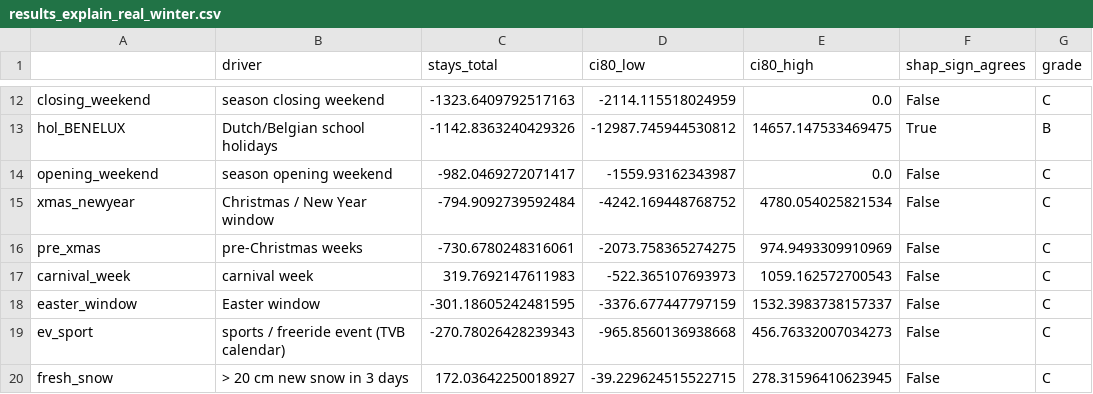
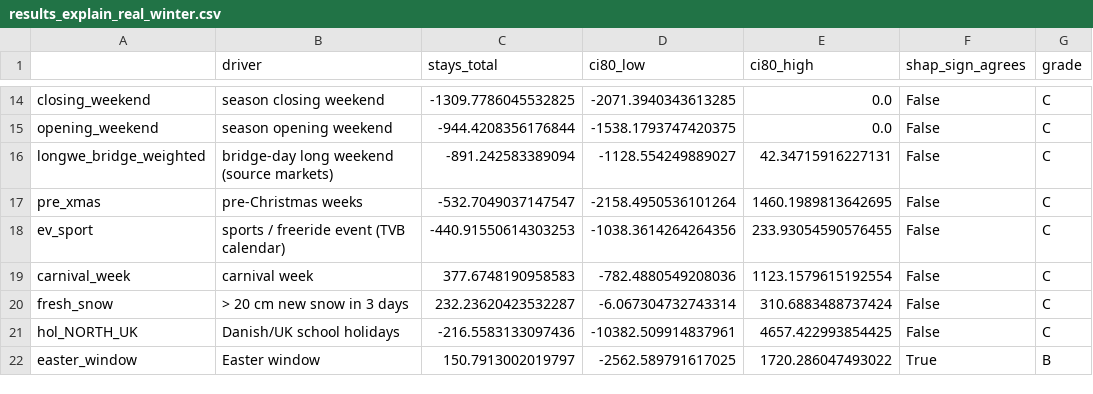
Before and after one commit to NicoPlattner/tourism-technology-2026, a CSV file: models/results_explain_real_winter.csv, drawn as a sheet; only a part is shown, gaps mark what is left out; removed rows and columns are numbered as before the commit, all else as after; the diff covers the shown part only; the diff names each change by its address in the sheet, - before the commit and + after, or states it on an @@ line.

```diff
--- a/models/results_explain_real_winter.csv
+++ b/models/results_explain_real_winter.csv
-C14 (stays_total): -1323.6409792517163
+C14 (stays_total): -1309.7786045532825
-D14 (ci80_low): -2114.115518024959
+D14 (ci80_low): -2071.3940343613285
-row 13: hol_BENELUX | Dutch/Belgian school holidays | -1142.8363240429326 | -12987.745944530812 | 14657.147533469475 | True | B
-C15 (stays_total): -982.0469272071417
+C15 (stays_total): -944.4208356176844
-D15 (ci80_low): -1559.93162343987
+D15 (ci80_low): -1538.1793747420375
-row 15: xmas_newyear | Christmas / New Year window | -794.9092739592484 | -4242.169448768752 | 4780.054025821534 | False | C
+row 16: longwe_bridge_weighted | bridge-day long weekend (source markets) | -891.242583389094 | -1128.554249889027 | 42.34715916227131 | False | C
-C17 (stays_total): -730.6780248316061
+C17 (stays_total): -532.7049037147547
-D17 (ci80_low): -2073.758365274275
+D17 (ci80_low): -2158.4950536101264
-E17 (ci80_high): 974.9493309910969
+E17 (ci80_high): 1460.1989813642695
-row 17: carnival_week | carnival week | 319.7692147611983 | -522.365107693973 | 1059.162572700543 | False | C
-row 18: easter_window | Easter window | -301.18605242481595 | -3376.677447797159 | 1532.3983738157337 | False | C
-C18 (stays_total): -270.78026428239343
+C18 (stays_total): -440.91550614303253
-D18 (ci80_low): -965.8560136938668
+D18 (ci80_low): -1038.3614264264356
-E18 (ci80_high): 456.76332007034273
+E18 (ci80_high): 233.93054590576455
+row 19: carnival_week | carnival week | 377.6748190958583 | -782.4880549208036 | 1123.1579615192554 | False | C
-C20 (stays_total): 172.03642250018927
+C20 (stays_total): 232.23620423532287
-D20 (ci80_low): -39.229624515522715
+D20 (ci80_low): -6.067304732743314
-E20 (ci80_high): 278.31596410623945
+E20 (ci80_high): 310.6883488737424
+row 21: hol_NORTH_UK | Danish/UK school holidays | -216.5583133097436 | -10382.509914837961 | 4657.422993854425 | False | C
+row 22: easter_window | Easter window | 150.7913002019797 | -2562.589791617025 | 1720.286047493022 | True | B
```
Also changed, not shown: 5 added rows, 3 removed rows and 23 edited cells elsewhere in this file, models/results_explain_real_summer.csv, models/results_real_backtest.csv, 14 other files.
